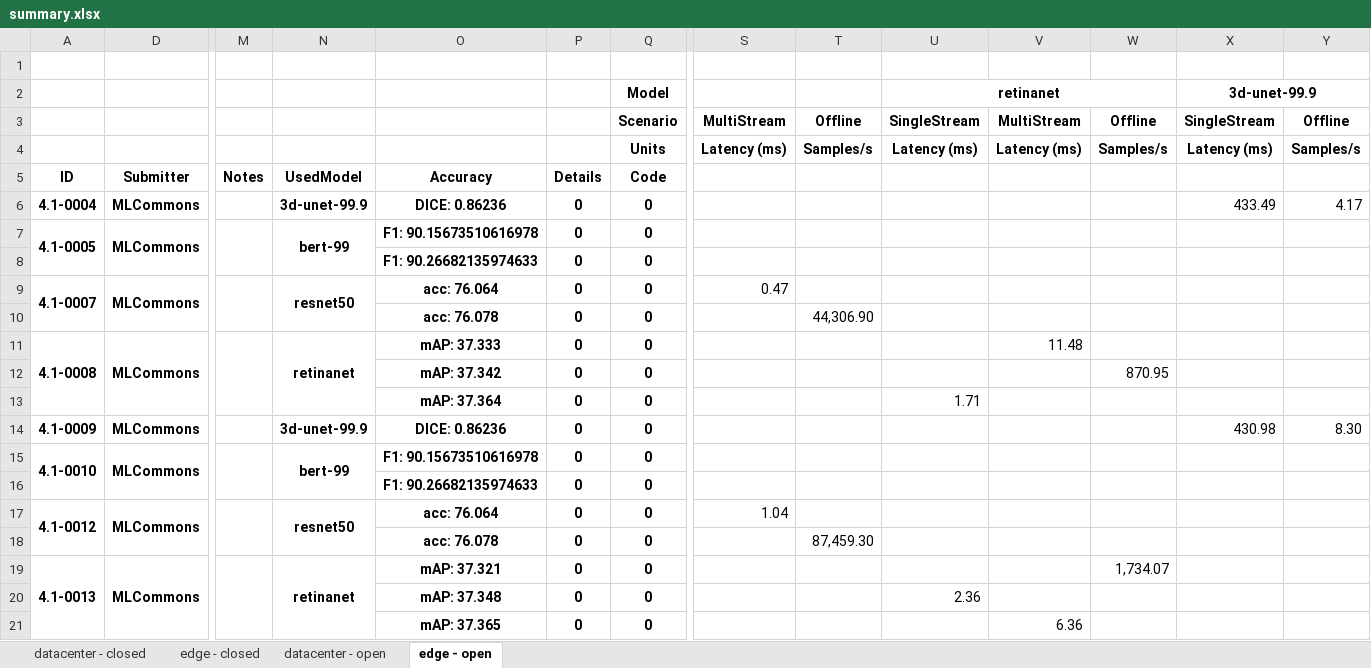
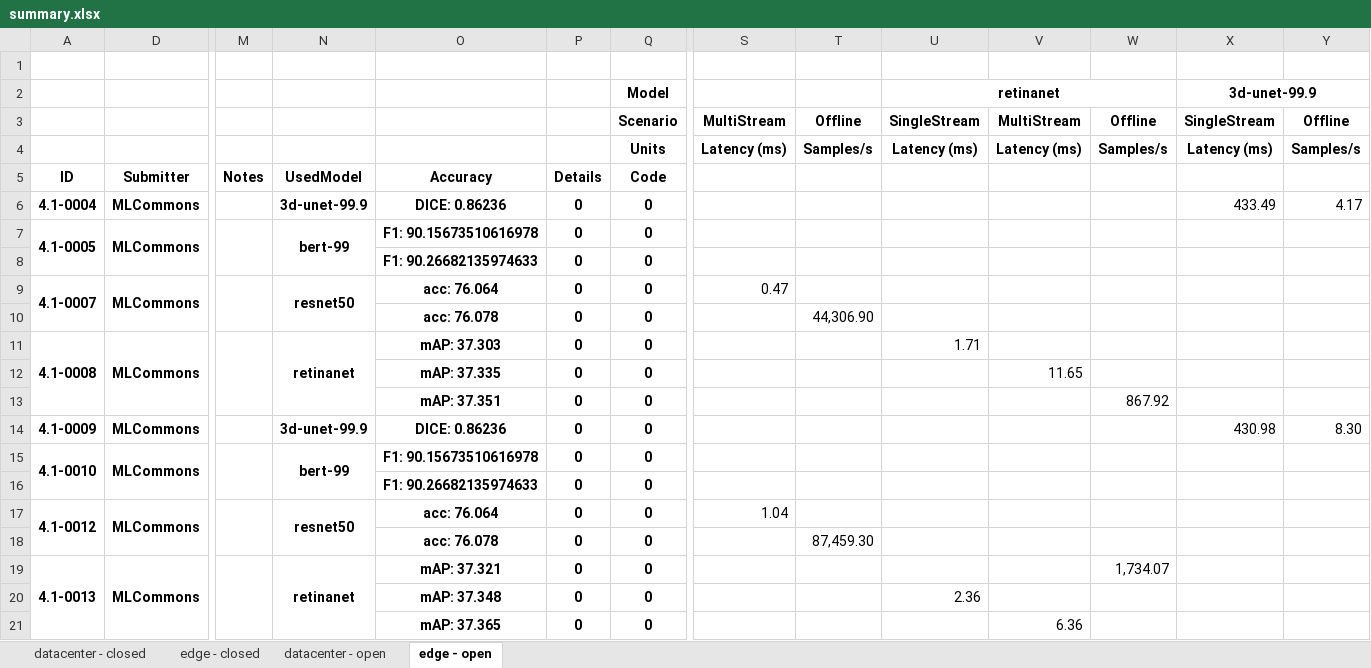
Before and after one commit to mlcommons/mlperf_inference_unofficial_submissions_v5.0, an Excel workbook: summary.xlsx, sheet edge - open, drawn as a sheet; only a part is shown, gaps mark what is left out; values as stored, in another font and other column widths than the file's, no borders; conditional formats not drawn; removed rows and columns are numbered as before the commit, all else as after; rows hold the shown columns only; the diff names each change by its address in the sheet, - before the commit and + after, or states it on an @@ line.

```diff
--- a/summary.xlsx (sheet edge - open)
+++ b/summary.xlsx (sheet edge - open)
-O11: mAP: 37.333
+O11: mAP: 37.303
-U11: (empty)
+U11: 1.71
-V11: 11.48
+V11: (empty)
+row 12:  |  |  |  | mAP: 37.335 | 0 | 0 |  |  |  | 11.65
-O13: mAP: 37.342
+O13: mAP: 37.351
-W13: 870.95
+W13: 867.92
-row 13:  |  |  |  | mAP: 37.364 | 0 | 0 |  |  | 1.71
```
Also changed, not shown: sheet datacenter - open, 4 other files.
